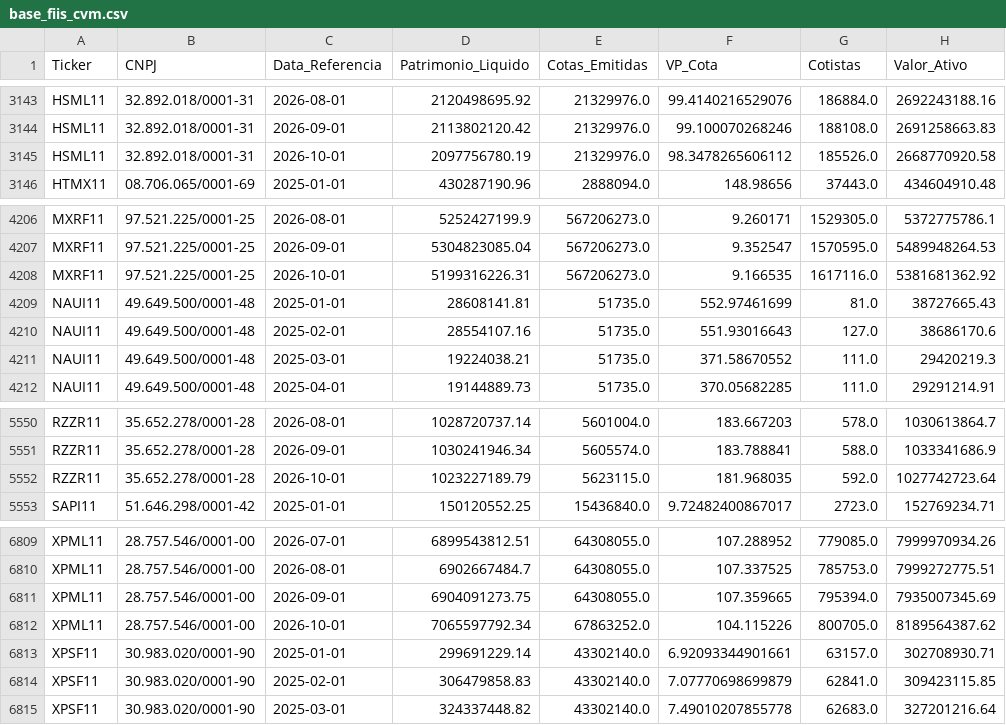
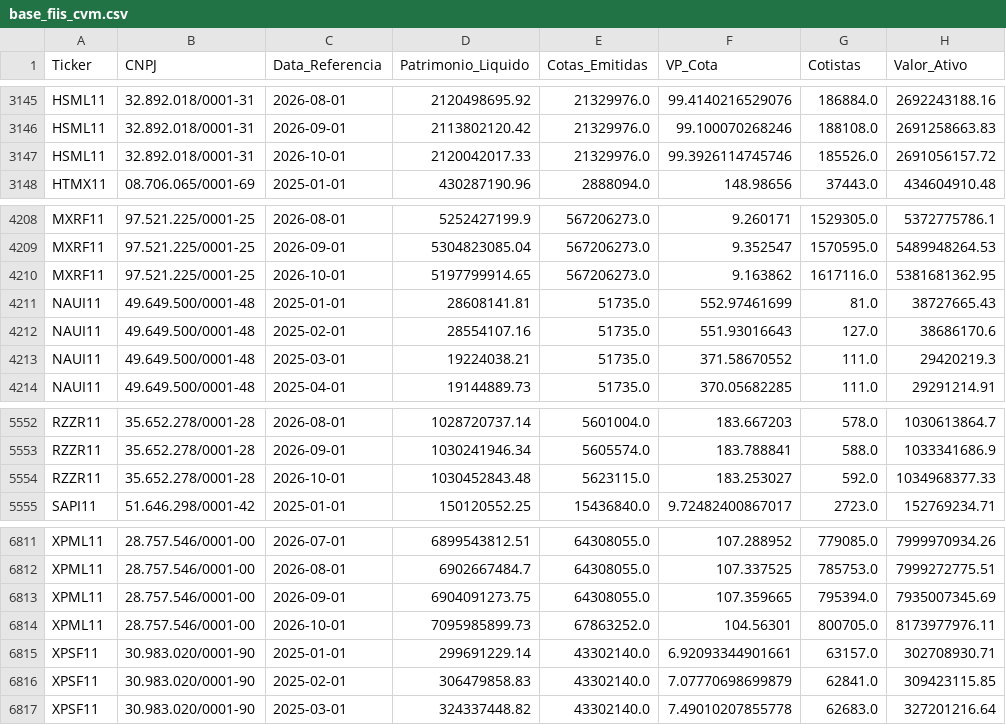
Before and after one commit to GuiVeiga04/Site-Analise-FIIs, a CSV file: base_fiis_cvm.csv, drawn as a sheet; only a part is shown, gaps mark what is left out; addresses are those after the commit; the diff covers the shown part only; the diff names each change by its address in the sheet, - before the commit and + after, or states it on an @@ line.

```diff
--- a/base_fiis_cvm.csv
+++ b/base_fiis_cvm.csv
-D3147 (Patrimonio_Liquido): 2097756780.19
+D3147 (Patrimonio_Liquido): 2120042017.33
-F3147 (VP_Cota): 98.3478265606112
+F3147 (VP_Cota): 99.3926114745746
-H3147 (Valor_Ativo): 2668770920.58
+H3147 (Valor_Ativo): 2691056157.72
-D4210 (Patrimonio_Liquido): 5199316226.31
+D4210 (Patrimonio_Liquido): 5197799914.65
-F4210 (VP_Cota): 9.166535
+F4210 (VP_Cota): 9.163862
-H4210 (Valor_Ativo): 5381681362.92
+H4210 (Valor_Ativo): 5381681362.95
-D5554 (Patrimonio_Liquido): 1023227189.79
+D5554 (Patrimonio_Liquido): 1030452843.48
-F5554 (VP_Cota): 181.968035
+F5554 (VP_Cota): 183.253027
-H5554 (Valor_Ativo): 1027742723.64
+H5554 (Valor_Ativo): 1034968377.33
-D6814 (Patrimonio_Liquido): 7065597792.34
+D6814 (Patrimonio_Liquido): 7095985899.73
-F6814 (VP_Cota): 104.115226
+F6814 (VP_Cota): 104.56301
-H6814 (Valor_Ativo): 8189564387.62
+H6814 (Valor_Ativo): 8173977976.11
```
Also changed, not shown: 2 added rows and 43 edited cells elsewhere in this file, base_fiis_dividendos.csv, base_indicadores.csv, 2 other files.
